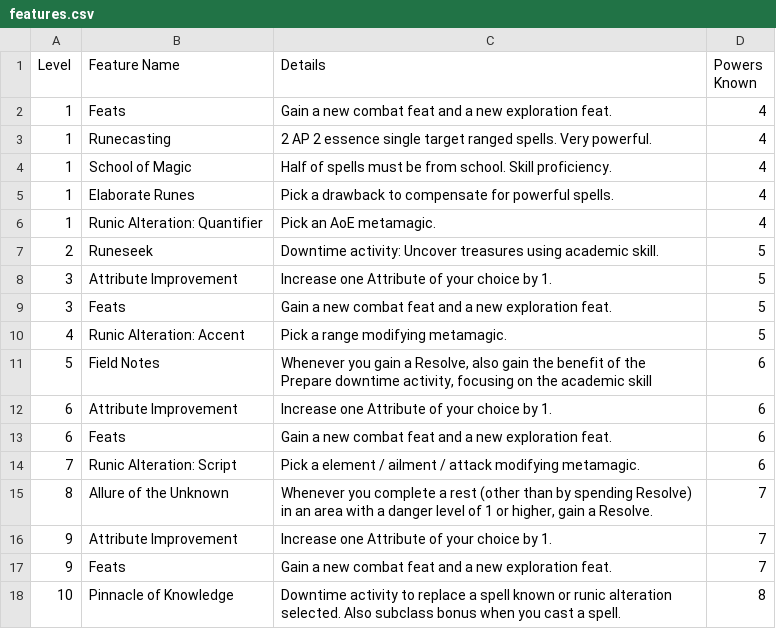
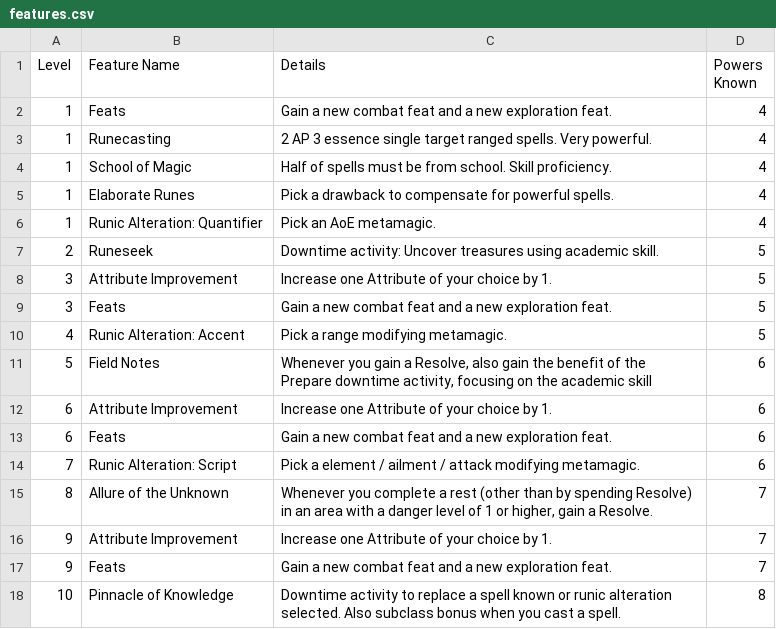
Before and after one commit to Leafwing-Studios/fonts-of-power, a CSV file: docs/src/character-options/classes/runeseeker/features.csv, drawn as a sheet.

Commit message:
Increase power budget / essence burn of Runeseeker spells

```diff
--- a/docs/src/character-options/classes/runeseeker/features.csv
+++ b/docs/src/character-options/classes/runeseeker/features.csv
@@ -2,3 +2,3 @@
 "1","Feats","Gain a new combat feat and a new exploration feat.","4"
-"1","Runecasting","2 AP 2 essence single target ranged spells. Very powerful.","4"
+"1","Runecasting","2 AP 3 essence single target ranged spells. Very powerful.","4"
 "1","School of Magic","Half of spells must be from school. Skill proficiency.","4"
```
